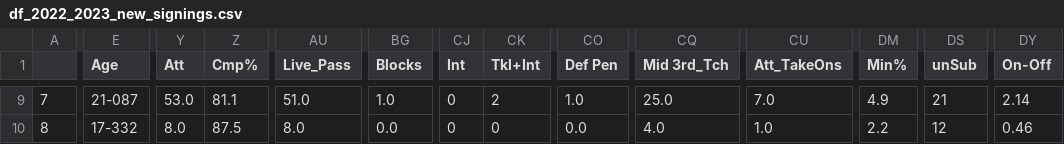
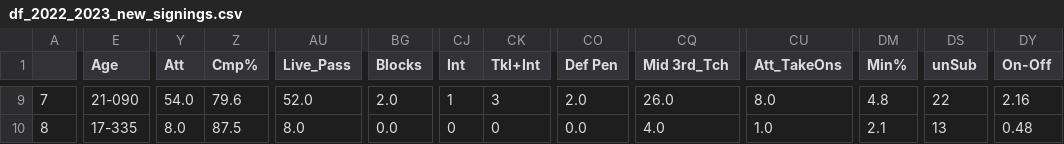
Before and after one commit to Jorge-gg7/projectPicasso, a CSV file: data/df_2022_2023_new_signings.csv, drawn as a sheet; only a part is shown, gaps mark what is left out; the diff covers the shown part only; the diff names each change by its address in the sheet, - before the commit and + after, or states it on an @@ line.

```diff
--- a/data/df_2022_2023_new_signings.csv
+++ b/data/df_2022_2023_new_signings.csv
-E9 (Age): 21-087
+E9 (Age): 21-090
-Y9 (Att): 53.0
+Y9 (Att): 54.0
-Z9 (Cmp%): 81.1
+Z9 (Cmp%): 79.6
-AU9 (Live_Pass): 51.0
+AU9 (Live_Pass): 52.0
-BG9 (Blocks): 1.0
+BG9 (Blocks): 2.0
-CJ9 (Int): 0
+CJ9 (Int): 1
-CK9 (Tkl+Int): 2
+CK9 (Tkl+Int): 3
-CO9 (Def Pen): 1.0
+CO9 (Def Pen): 2.0
-CQ9 (Mid 3rd_Tch): 25.0
+CQ9 (Mid 3rd_Tch): 26.0
-CU9 (Att_TakeOns): 7.0
+CU9 (Att_TakeOns): 8.0
-DM9 (Min%): 4.9
+DM9 (Min%): 4.8
-DS9 (unSub): 21
+DS9 (unSub): 22
-DY9 (On-Off): 2.14
+DY9 (On-Off): 2.16
-E10 (Age): 17-332
+E10 (Age): 17-335
-DM10 (Min%): 2.2
+DM10 (Min%): 2.1
-DS10 (unSub): 12
+DS10 (unSub): 13
-DY10 (On-Off): 0.46
+DY10 (On-Off): 0.48
```
Also changed, not shown: 172 edited cells elsewhere in this file, data/data_2022_2023.csv, data/df_2022_2023_gk.csv, 2 other files.
